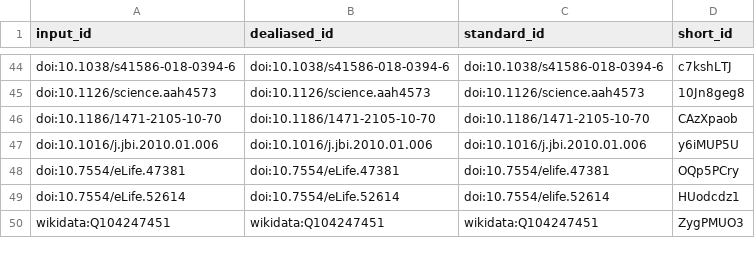
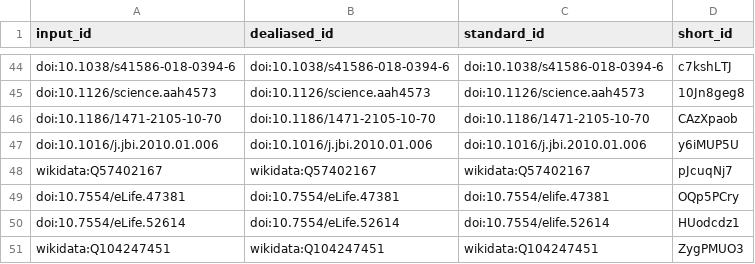
Before and after one commit to lubianat/technotype, a TSV file: citations.tsv, drawn as a sheet; only a part is shown, gaps mark what is left out; the diff names each change by its address in the sheet, - before the commit and + after, or states it on an @@ line.

```diff
--- a/citations.tsv
+++ b/citations.tsv
+row 48: wikidata:Q57402167 | wikidata:Q57402167 | wikidata:Q57402167 | pJcuqNj7
```
Also changed, not shown: 8 other files.
